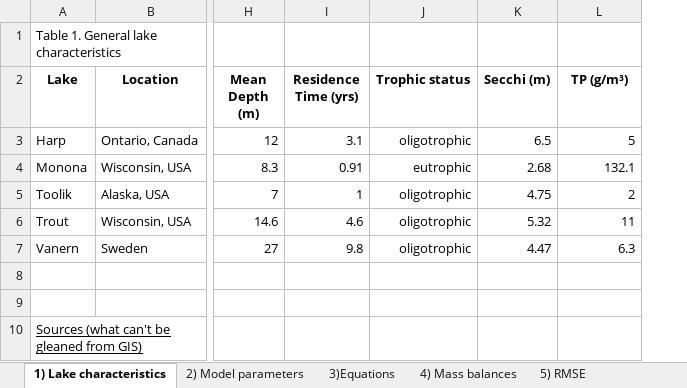
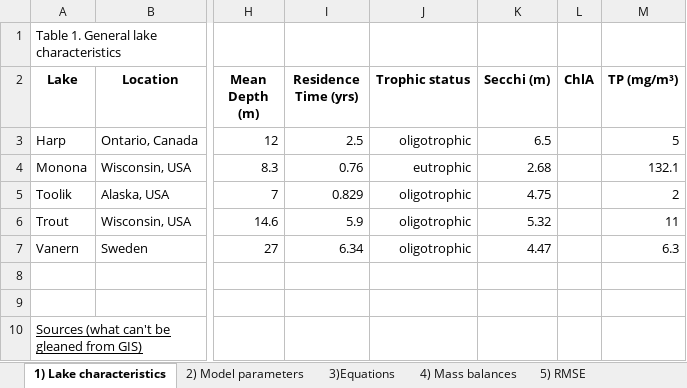
Before and after one commit to GLEON/SOS, an Excel workbook: Tables_SOS.xlsx, sheet 1) Lake characteristics, drawn as a sheet; only a part is shown, gaps mark what is left out; values as stored, in another font and other column widths than the file's, no borders; addresses are those after the commit; the diff names each change by its address in the sheet, - before the commit and + after, or states it on an @@ line.

```diff
--- a/Tables_SOS.xlsx (sheet 1) Lake characteristics)
+++ b/Tables_SOS.xlsx (sheet 1) Lake characteristics)
+column L (ChlA), empty
-M2: TP (g/m³)
+M2: TP (mg/m³)
-I3 (Residence Time (yrs)): 3.1
+I3 (Residence Time (yrs)): 2.5
-I4 (Residence Time (yrs)): 0.91
+I4 (Residence Time (yrs)): 0.76
-I5 (Residence Time (yrs)): 1
+I5 (Residence Time (yrs)): 0.829
-I6 (Residence Time (yrs)): 4.6
+I6 (Residence Time (yrs)): 5.9
-I7 (Residence Time (yrs)): 9.8
+I7 (Residence Time (yrs)): 6.34
```
Also changed, not shown: sheet 3)Equations, 10 other files.
